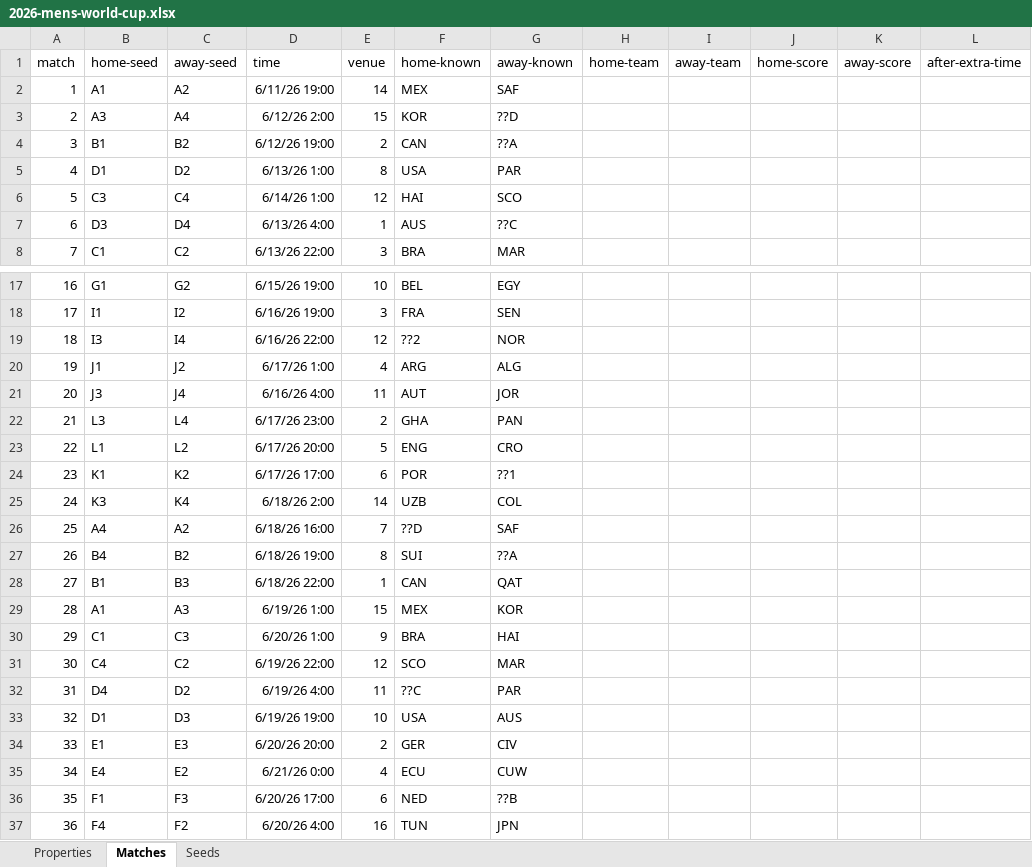
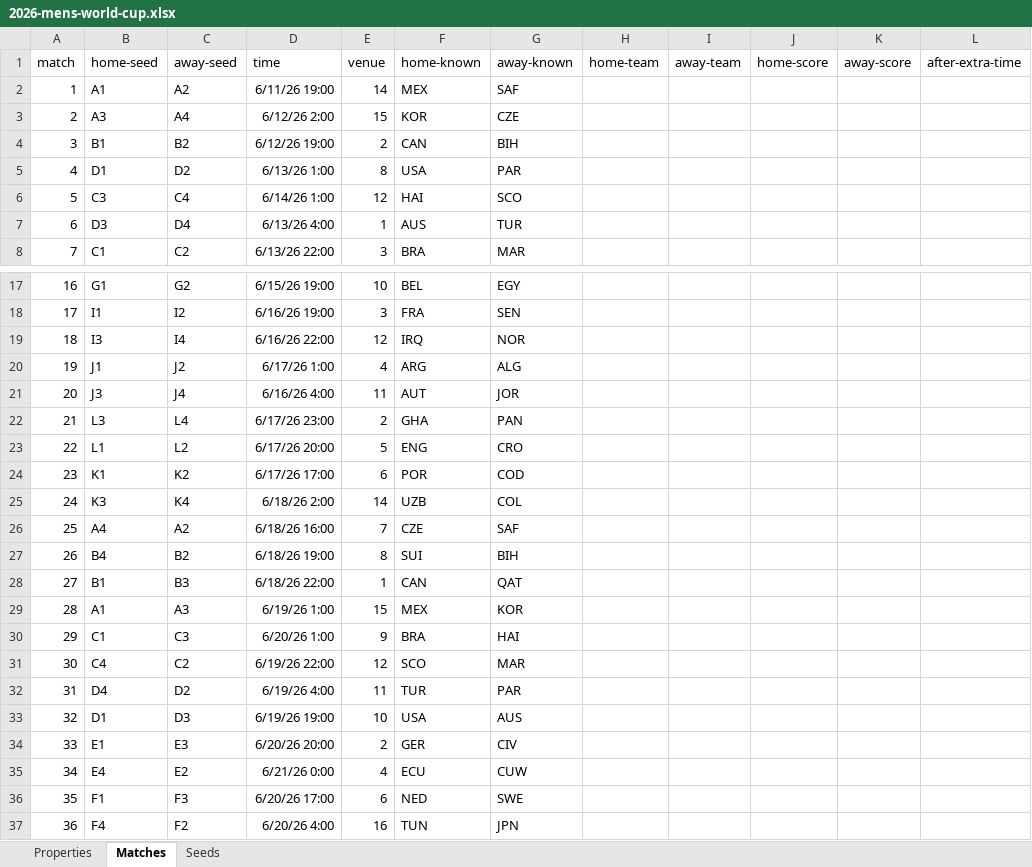
Before and after one commit to bruceoberg/soccer-tourney-poster, an Excel workbook: src/stp/database/2026-mens-world-cup.xlsx, sheet Matches, drawn as a sheet; only a part is shown, gaps mark what is left out; values as stored, in another font and other column widths than the file's, no borders; table styles not drawn; the diff covers the shown part only; the diff names each change by its address in the sheet, - before the commit and + after, or states it on an @@ line.

```diff
--- a/src/stp/database/2026-mens-world-cup.xlsx (sheet Matches)
+++ b/src/stp/database/2026-mens-world-cup.xlsx (sheet Matches)
-G3 (away-known): ??D
+G3 (away-known): CZE
-G4 (away-known): ??A
+G4 (away-known): BIH
-G7 (away-known): ??C
+G7 (away-known): TUR
-F19 (home-known): ??2
+F19 (home-known): IRQ
-G24 (away-known): ??1
+G24 (away-known): COD
-F26 (home-known): ??D
+F26 (home-known): CZE
-G27 (away-known): ??A
+G27 (away-known): BIH
-F32 (home-known): ??C
+F32 (home-known): TUR
-G36 (away-known): ??B
+G36 (away-known): SWE
```
Also changed, not shown: 9 edited cells elsewhere in this sheet, sheet Seeds, src/stp/database/localization.xlsx, 1 other file.
